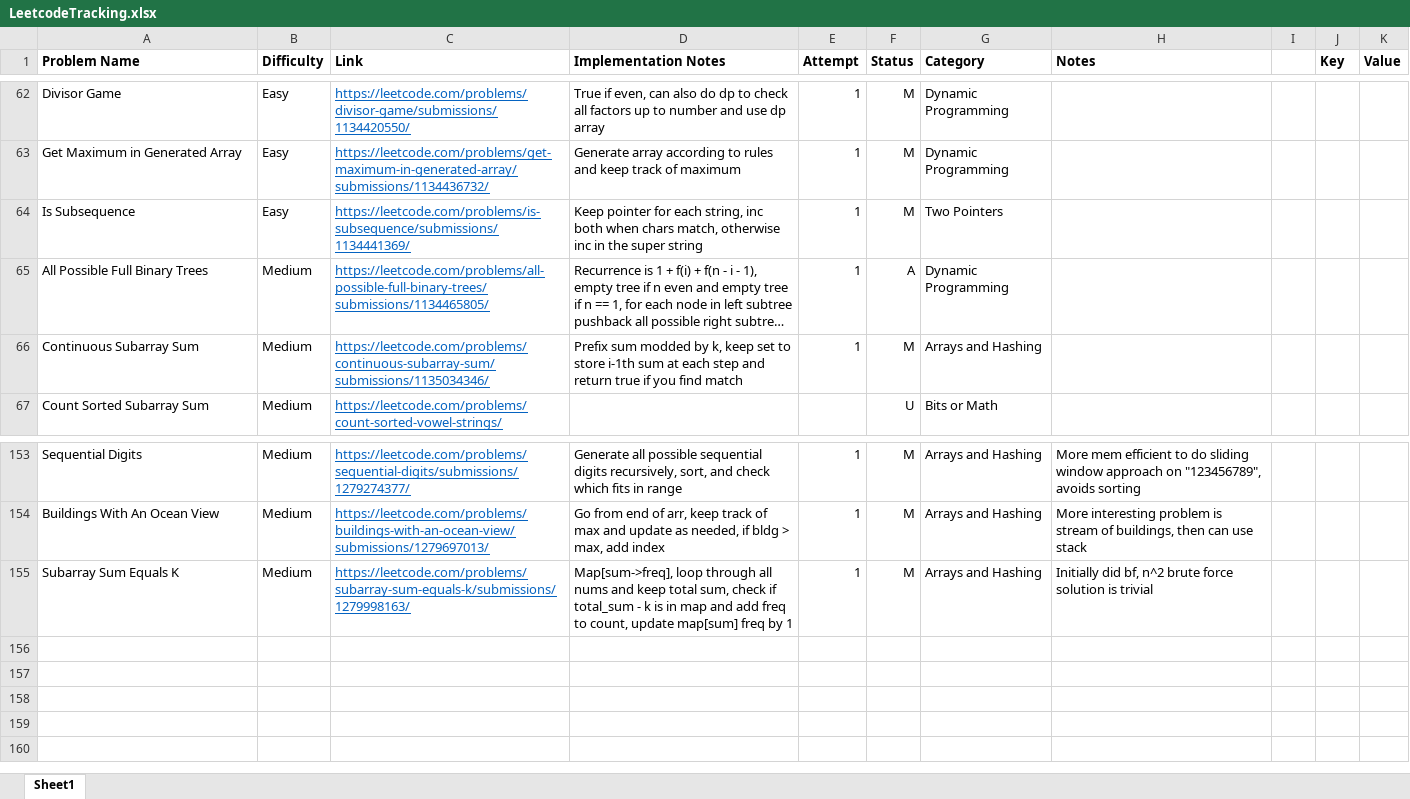
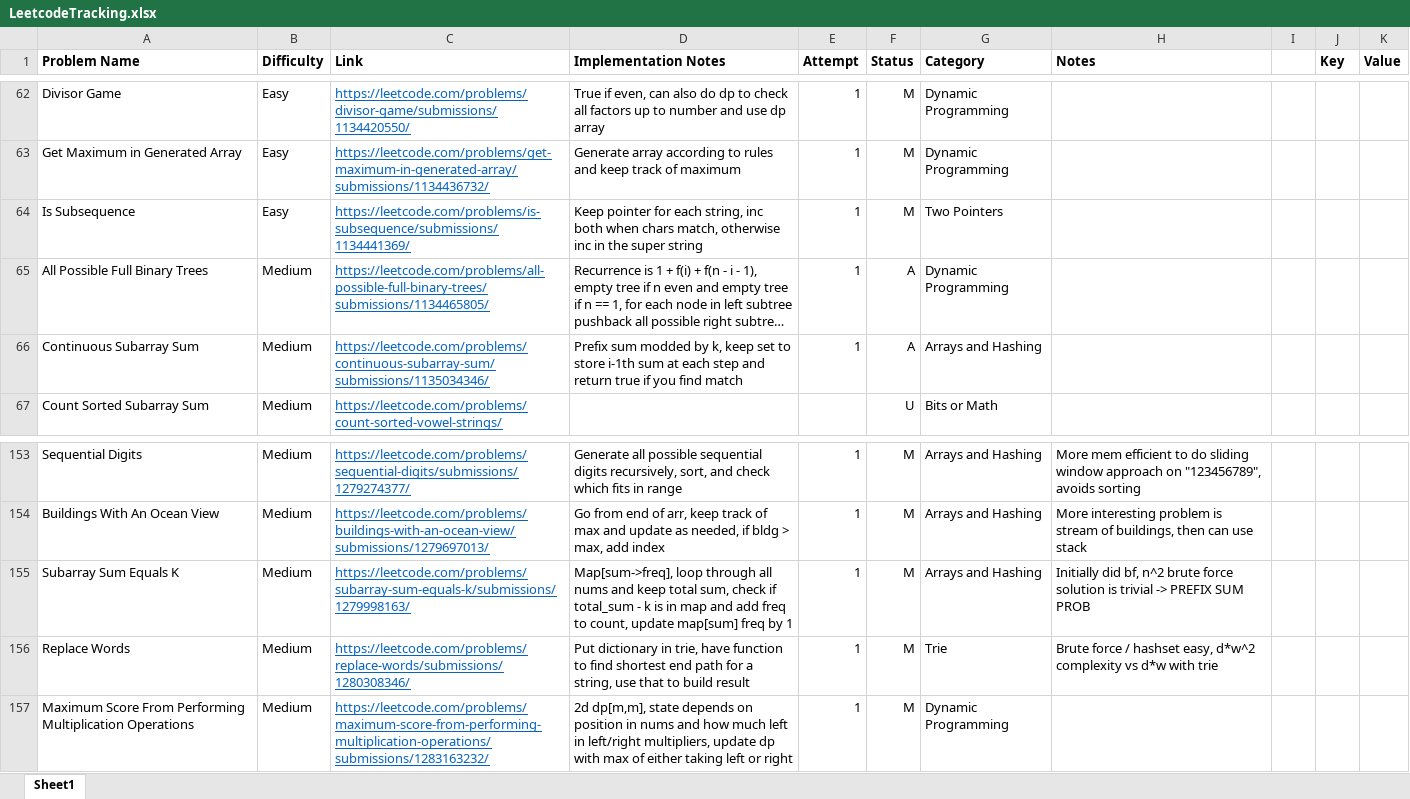
Before and after one commit to SarveshSub/CompetitiveProgramming, an Excel workbook: LeetcodeTracking.xlsx, sheet Sheet1, drawn as a sheet; only a part is shown, gaps mark what is left out; long unchanged cells end in …; values as stored, in another font and other column widths than the file's, no borders; conditional formats not drawn; the diff names each change by its address in the sheet, - before the commit and + after, or states it on an @@ line.

Commit message:
Tracking - 6/11

```diff
--- a/LeetcodeTracking.xlsx (sheet Sheet1)
+++ b/LeetcodeTracking.xlsx (sheet Sheet1)
-F66 (Status): M
+F66 (Status): A
-H155 (Notes): …is trivial
+H155 (Notes): …is trivial -> PREFIX SUM PROB
+row 156: Replace Words | Medium | https://leetcode.com/problems/replace-words/submissions/1280308346/ | Put dictionary in trie, have function to find shortest end path for a string, use that to build result | 1 | M | Trie | Brute force / hashset easy, d*w^2 complexity vs d*w with trie
+row 157: Maximum Score From Performing Multiplication Operations | Medium | https://leetcode.com/problems/maximum-score-from-performing-multiplication-operations/submissions/1283163232/ | 2d dp[m,m], state depends on position in nums and how much left in left/right multipliers, update dp with max of either taking left or right | 1 | M | Dynamic Programming
```
Also changed, not shown: 3 other files.
